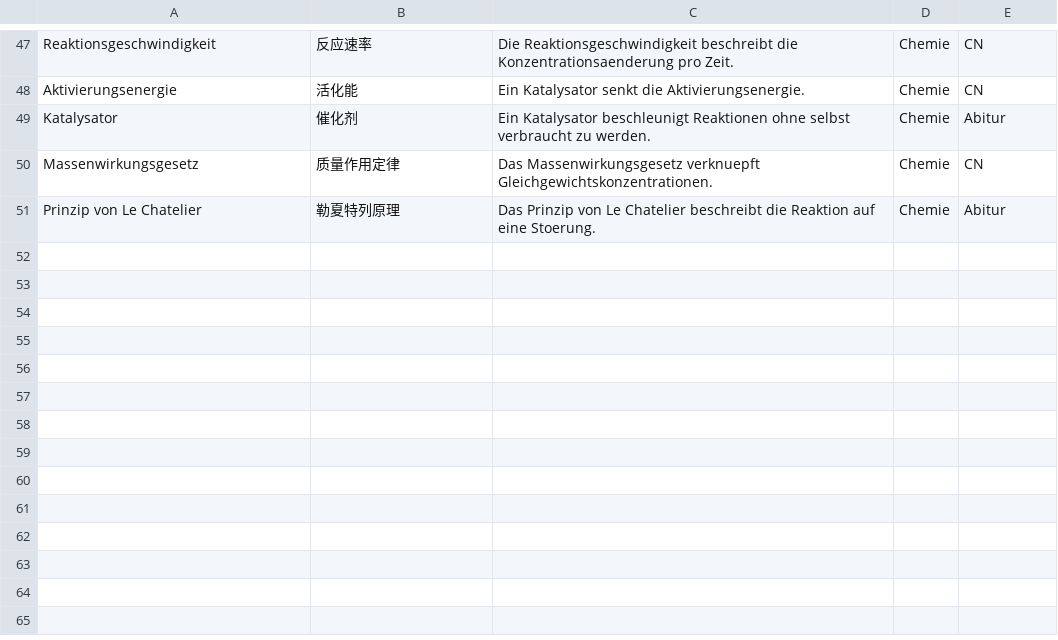
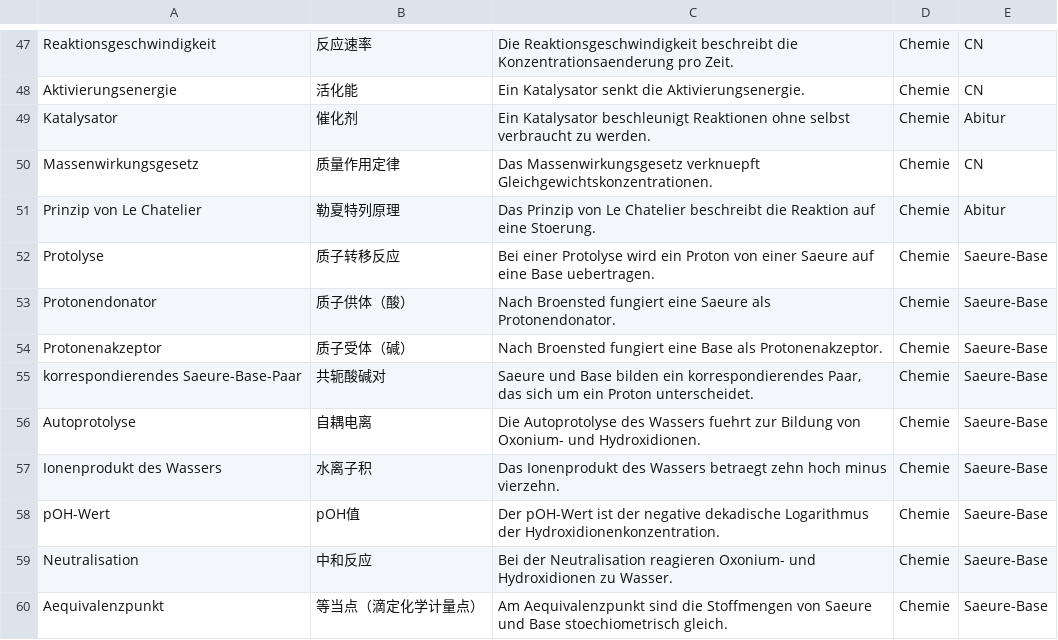
Before and after one commit to jjjjjjjjnnjnn/EF-GeWi-Lernvault, a CSV file: 05_Chemie/Vokabeln-Anki/Chemie-EF-Basis.csv, drawn as a sheet; only a part is shown, gaps mark what is left out.

Commit message:
[Chemie] Add Saeure-Base-Gleichgewichte note and pH-Wert cards

```diff
--- a/05_Chemie/Vokabeln-Anki/Chemie-EF-Basis.csv
+++ b/05_Chemie/Vokabeln-Anki/Chemie-EF-Basis.csv
@@ -51 +51,10 @@ Massenwirkungsgesetz;质量作用定律;Das Massenwirkungsgesetz verknuepft Glei
 Prinzip von Le Chatelier;勒夏特列原理;Das Prinzip von Le Chatelier beschreibt die Reaktion auf eine Stoerung.;Chemie;Abitur
+Protolyse;质子转移反应;Bei einer Protolyse wird ein Proton von einer Saeure auf eine Base uebertragen.;Chemie;Saeure-Base
+Protonendonator;质子供体（酸）;Nach Broensted fungiert eine Saeure als Protonendonator.;Chemie;Saeure-Base
+Protonenakzeptor;质子受体（碱）;Nach Broensted fungiert eine Base als Protonenakzeptor.;Chemie;Saeure-Base
+korrespondierendes Saeure-Base-Paar;共轭酸碱对;Saeure und Base bilden ein korrespondierendes Paar, das sich um ein Proton unterscheidet.;Chemie;Saeure-Base
+Autoprotolyse;自耦电离;Die Autoprotolyse des Wassers fuehrt zur Bildung von Oxonium- und Hydroxidionen.;Chemie;Saeure-Base
+Ionenprodukt des Wassers;水离子积;Das Ionenprodukt des Wassers betraegt zehn hoch minus vierzehn.;Chemie;Saeure-Base
+pOH-Wert;pOH值;Der pOH-Wert ist der negative dekadische Logarithmus der Hydroxidionenkonzentration.;Chemie;Saeure-Base
+Neutralisation;中和反应;Bei der Neutralisation reagieren Oxonium- und Hydroxidionen zu Wasser.;Chemie;Saeure-Base
+Aequivalenzpunkt;等当点（滴定化学计量点）;Am Aequivalenzpunkt sind die Stoffmengen von Saeure und Base stoechiometrisch gleich.;Chemie;Saeure-Base
```
Also changed, not shown: 1 other file.
